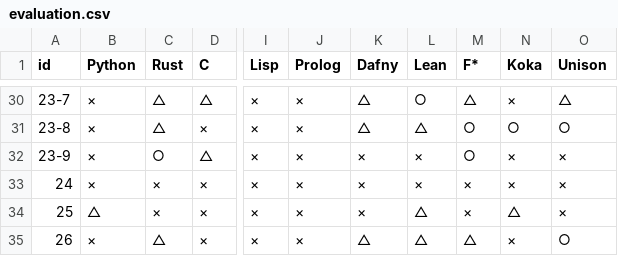
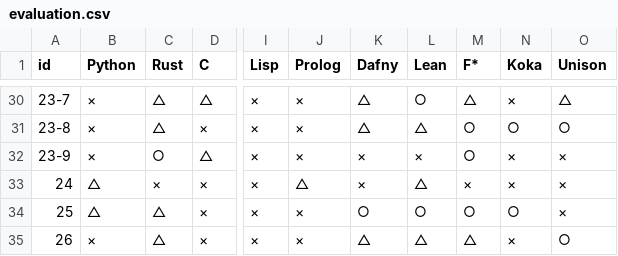
Before and after one commit to ikuchan/language_for_llm, a CSV file: data/evaluation.csv, drawn as a sheet; only a part is shown, gaps mark what is left out; the diff names each change by its address in the sheet, - before the commit and + after, or states it on an @@ line.

```diff
--- a/data/evaluation.csv
+++ b/data/evaluation.csv
-B33 (Python): ×
+B33 (Python): △
-J33 (Prolog): ×
+J33 (Prolog): △
-L33 (Lean): ×
+L33 (Lean): △
-C34 (Rust): ×
+C34 (Rust): △
-K34 (Dafny): ×
+K34 (Dafny): ○
-L34 (Lean): △
+L34 (Lean): ○
-M34 (F*): ×
+M34 (F*): ○
-N34 (Koka): △
+N34 (Koka): ○
```
Also changed, not shown: data/requirements.csv, 4 other files.
